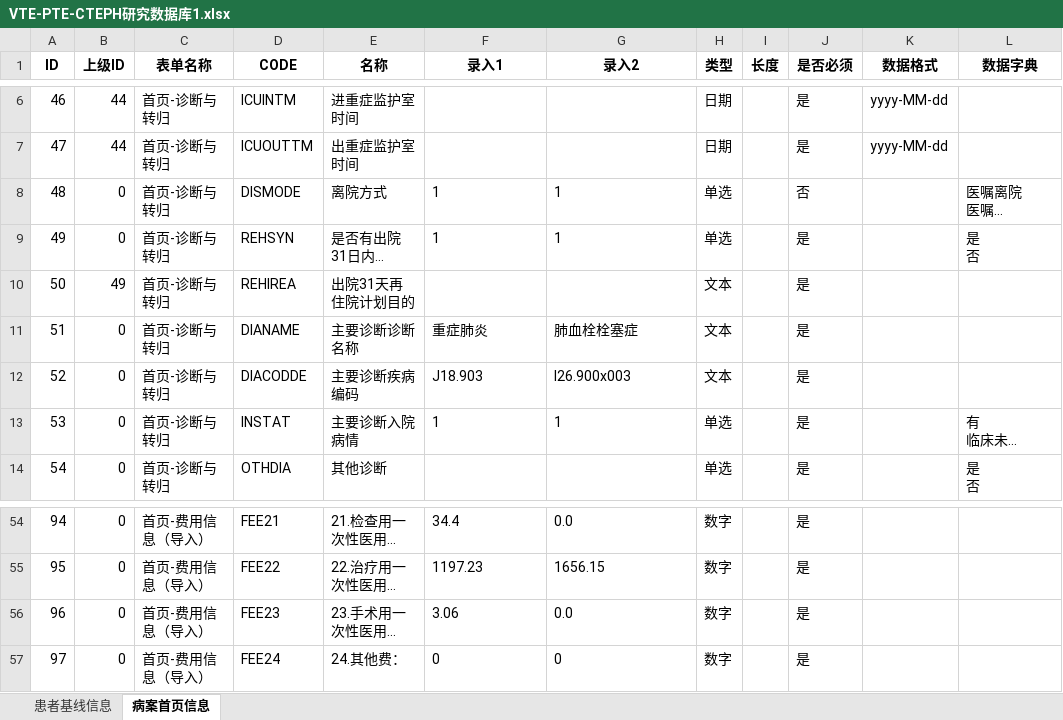
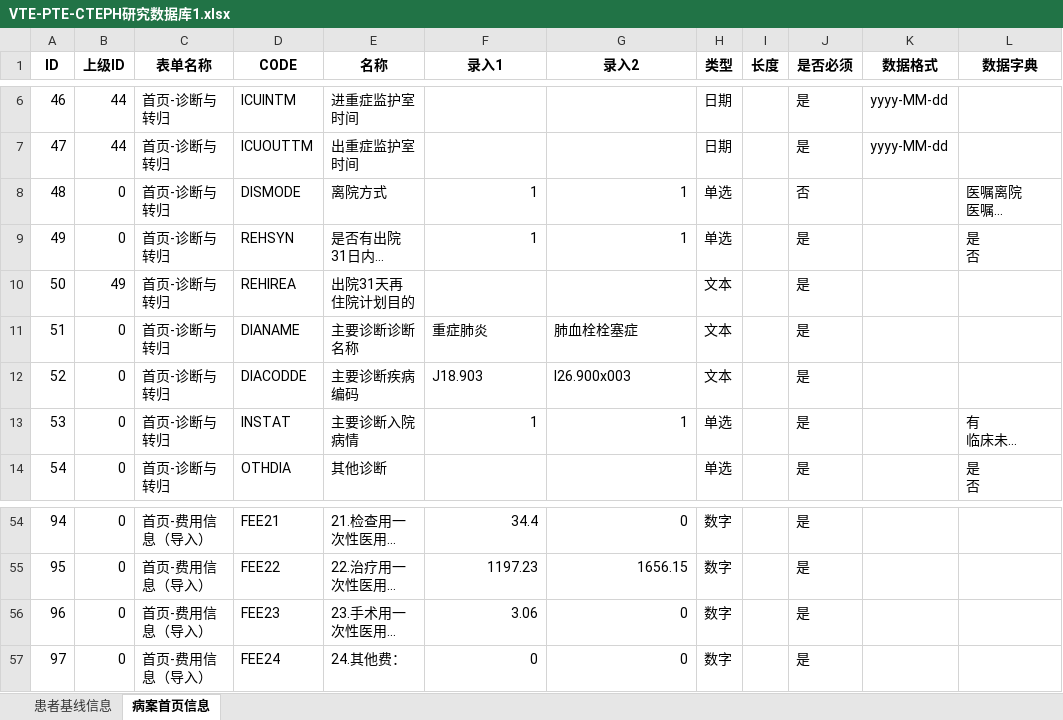
Before and after one commit to gzy-mei/rag-biomap, an Excel workbook: dataset/Results/VTE-PTE-CTEPH研究数据库1.xlsx, sheet 病案首页信息, drawn as a sheet; only a part is shown, gaps mark what is left out; long unchanged cells end in …; values as stored, in another font and other column widths than the file's, no borders; the diff covers the shown part only; the diff names each change by its address in the sheet, - before the commit and + after, or states it on an @@ line.

```diff
--- a/dataset/Results/VTE-PTE-CTEPH研究数据库1.xlsx (sheet 病案首页信息)
+++ b/dataset/Results/VTE-PTE-CTEPH研究数据库1.xlsx (sheet 病案首页信息)
-F8:G9 alignment: left
+F8:G9 alignment: right
-F13:G13 alignment: left
+F13:G13 alignment: right
-F54 alignment: left
+F54 alignment: right
-G54 (录入2): 0.0
+G54 (录入2): 0
-F55:G55 alignment: left
+F55:G55 alignment: right
-F56 alignment: left
+F56 alignment: right
-G56 (录入2): 0.0
+G56 (录入2): 0
-F57:G57 alignment: left
+F57:G57 alignment: right
```
Also changed, not shown: 2 edited cells and cell formats elsewhere in this sheet, sheet 患者基线信息, 1 other file.
